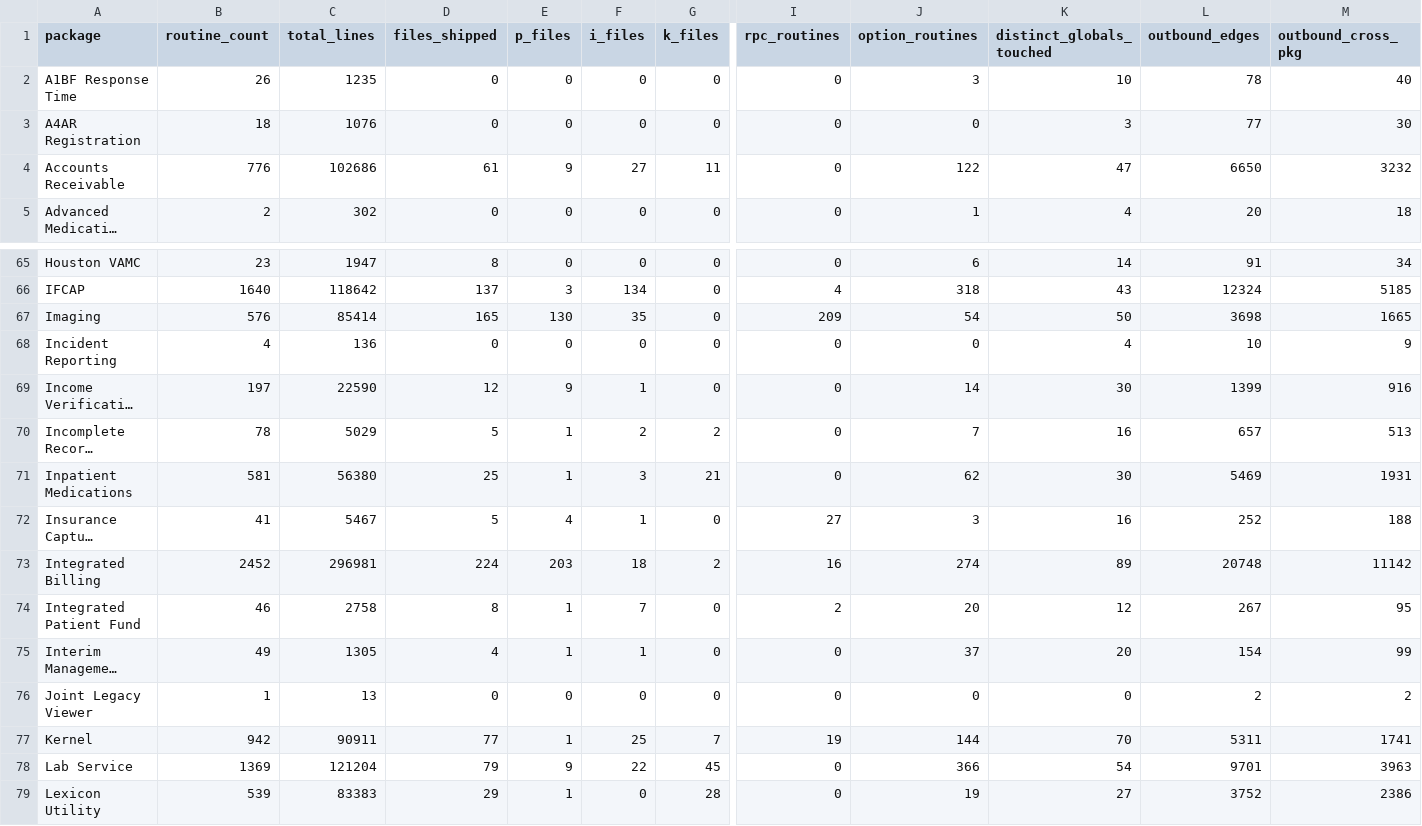
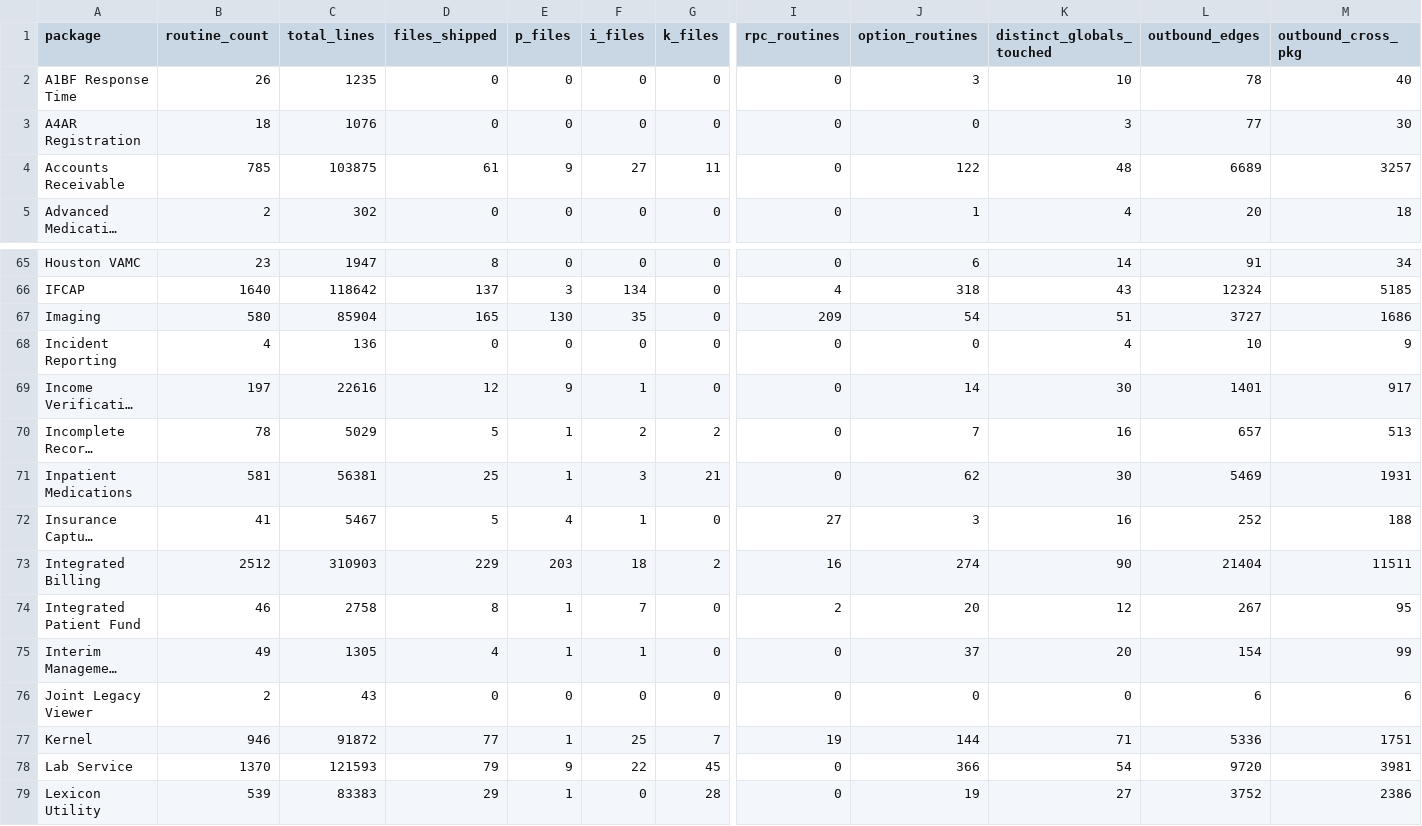
Before and after one commit to rafael5/vista-meta, a TSV file: vista/export/code-model/package-manifest.tsv, drawn as a sheet; only a part is shown, gaps mark what is left out; long unchanged cells end in …; the diff covers the shown part only; the diff names each change by its address in the sheet, - before the commit and + after, or states it on an @@ line.

```diff
--- a/vista/export/code-model/package-manifest.tsv
+++ b/vista/export/code-model/package-manifest.tsv
-B4 (routine_count): 776
+B4 (routine_count): 785
-C4 (total_lines): 102686
+C4 (total_lines): 103875
-K4 (distinct_globals_touched): 47
+K4 (distinct_globals_touched): 48
-L4 (outbound_edges): 6650
+L4 (outbound_edges): 6689
-M4 (outbound_cross_pkg): 3232
+M4 (outbound_cross_pkg): 3257
-B67 (routine_count): 576
+B67 (routine_count): 580
-C67 (total_lines): 85414
+C67 (total_lines): 85904
-K67 (distinct_globals_touched): 50
+K67 (distinct_globals_touched): 51
-L67 (outbound_edges): 3698
+L67 (outbound_edges): 3727
-M67 (outbound_cross_pkg): 1665
+M67 (outbound_cross_pkg): 1686
-C69 (total_lines): 22590
+C69 (total_lines): 22616
-L69 (outbound_edges): 1399
+L69 (outbound_edges): 1401
-M69 (outbound_cross_pkg): 916
+M69 (outbound_cross_pkg): 917
-C71 (total_lines): 56380
+C71 (total_lines): 56381
-B73 (routine_count): 2452
+B73 (routine_count): 2512
-C73 (total_lines): 296981
+C73 (total_lines): 310903
-D73 (files_shipped): 224
+D73 (files_shipped): 229
-K73 (distinct_globals_touched): 89
+K73 (distinct_globals_touched): 90
-L73 (outbound_edges): 20748
+L73 (outbound_edges): 21404
-M73 (outbound_cross_pkg): 11142
+M73 (outbound_cross_pkg): 11511
-B76 (routine_count): 1
+B76 (routine_count): 2
-C76 (total_lines): 13
+C76 (total_lines): 43
-L76 (outbound_edges): 2
+L76 (outbound_edges): 6
-M76 (outbound_cross_pkg): 2
+M76 (outbound_cross_pkg): 6
-B77 (routine_count): 942
+B77 (routine_count): 946
-C77 (total_lines): 90911
+C77 (total_lines): 91872
-K77 (distinct_globals_touched): 70
+K77 (distinct_globals_touched): 71
-L77 (outbound_edges): 5311
+L77 (outbound_edges): 5336
-M77 (outbound_cross_pkg): 1741
+M77 (outbound_cross_pkg): 1751
-B78 (routine_count): 1369
+B78 (routine_count): 1370
-C78 (total_lines): 121204
+C78 (total_lines): 121593
-L78 (outbound_edges): 9701
+L78 (outbound_edges): 9720
-M78 (outbound_cross_pkg): 3963
+M78 (outbound_cross_pkg): 3981
```
Also changed, not shown: 1 added row and 73 edited cells elsewhere in this file, vista/export/code-model/package-data.tsv, vista/export/code-model/package-edge-matrix.tsv, 18 other files.
